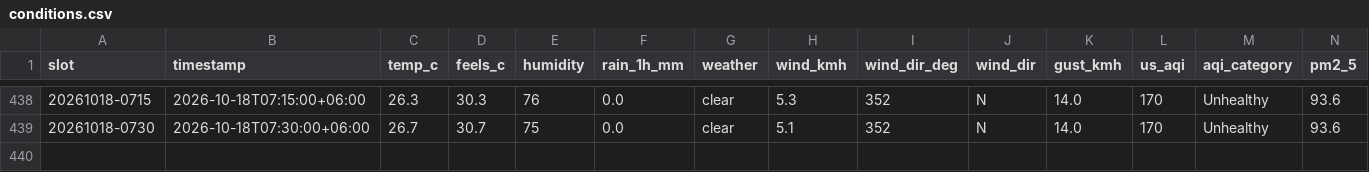
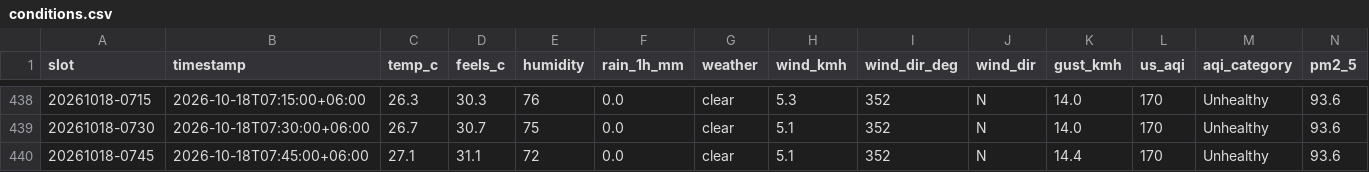
Before and after one commit to wiki-ruhan/Dhaka-Jam-70, a CSV file: data/conditions.csv, drawn as a sheet; only a part is shown, gaps mark what is left out; rows hold the shown columns only; the diff names each change by its address in the sheet, - before the commit and + after, or states it on an @@ line.

```diff
--- a/data/conditions.csv
+++ b/data/conditions.csv
+row 440: 20261018-0745 | 2026-10-18T07:45:00+06:00 | 27.1 | 31.1 | 72 | 0.0 | clear | 5.1 | 352 | N | 14.4 | 170 | Unhealthy | 93.6
```
Also changed, not shown: data/daily/ranking/2026-10-18_ranking.csv, data/daily_summary.csv, 13 other files.
